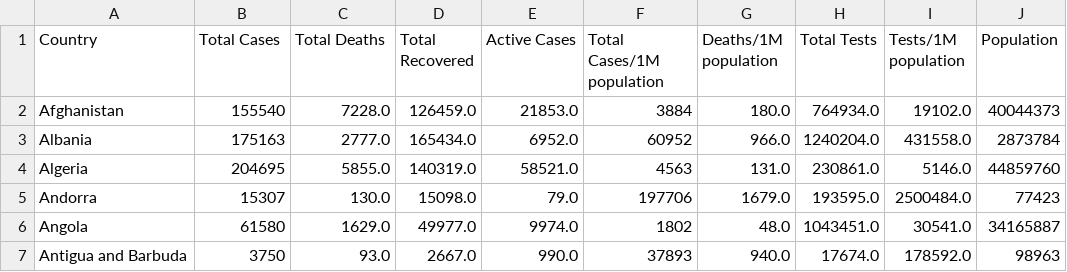
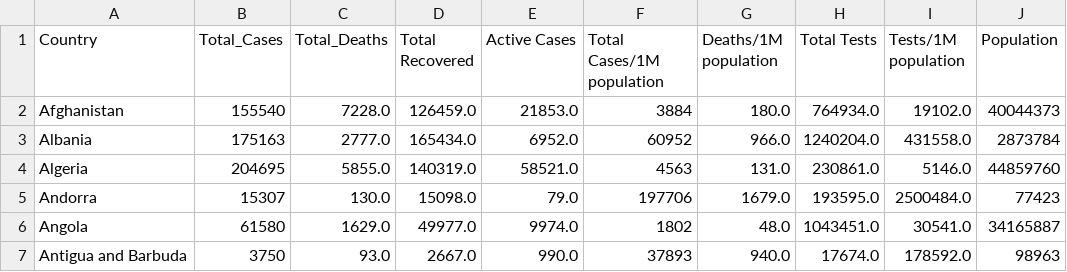
Before and after one commit to btan0050/datavis, a CSV file: Assignment2/worldwide covid data.csv, drawn as a sheet; only a part is shown.

Commit message:
Update worldwide covid data.csv

```diff
--- a/Assignment2/worldwide covid data.csv
+++ b/Assignment2/worldwide covid data.csv
@@ -1,2 +1,2 @@
-Country,Total Cases,Total Deaths,Total Recovered,Active Cases,Total Cases/1M population,Deaths/1M population,Total Tests,Tests/1M population,Population
+Country,Total_Cases,Total_Deaths,Total Recovered,Active Cases,Total Cases/1M population,Deaths/1M population,Total Tests,Tests/1M population,Population
 Afghanistan,155540,7228.0,126459.0,21853.0,3884,180.0,764934.0,19102.0,40044373
```
